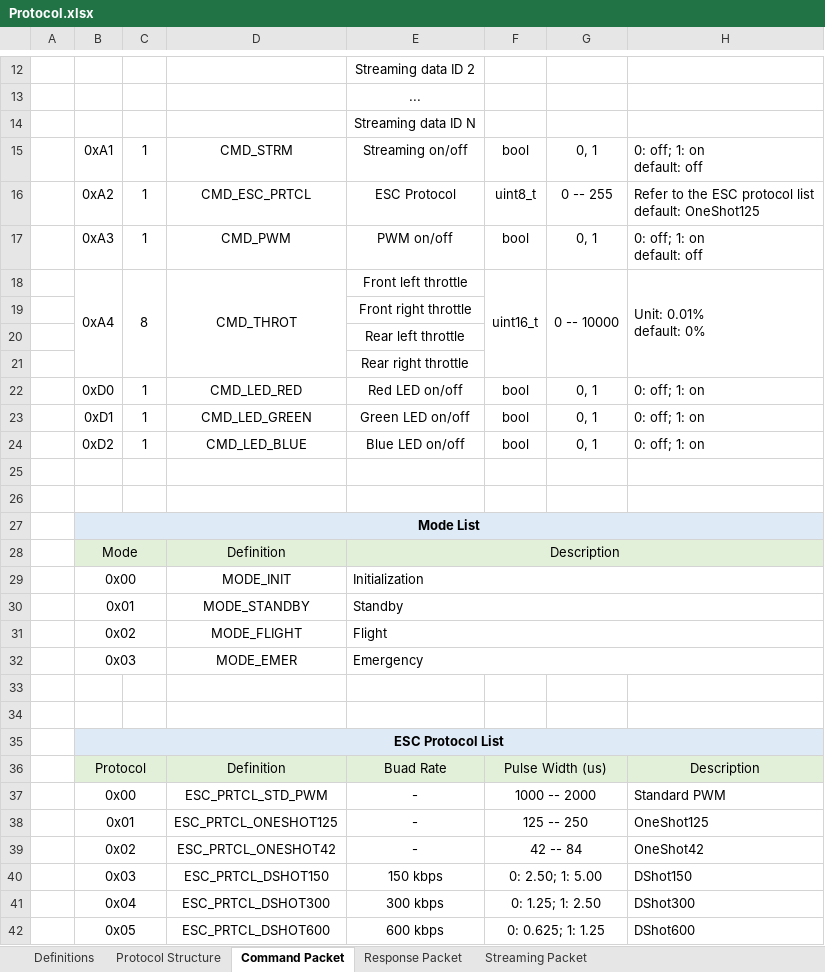
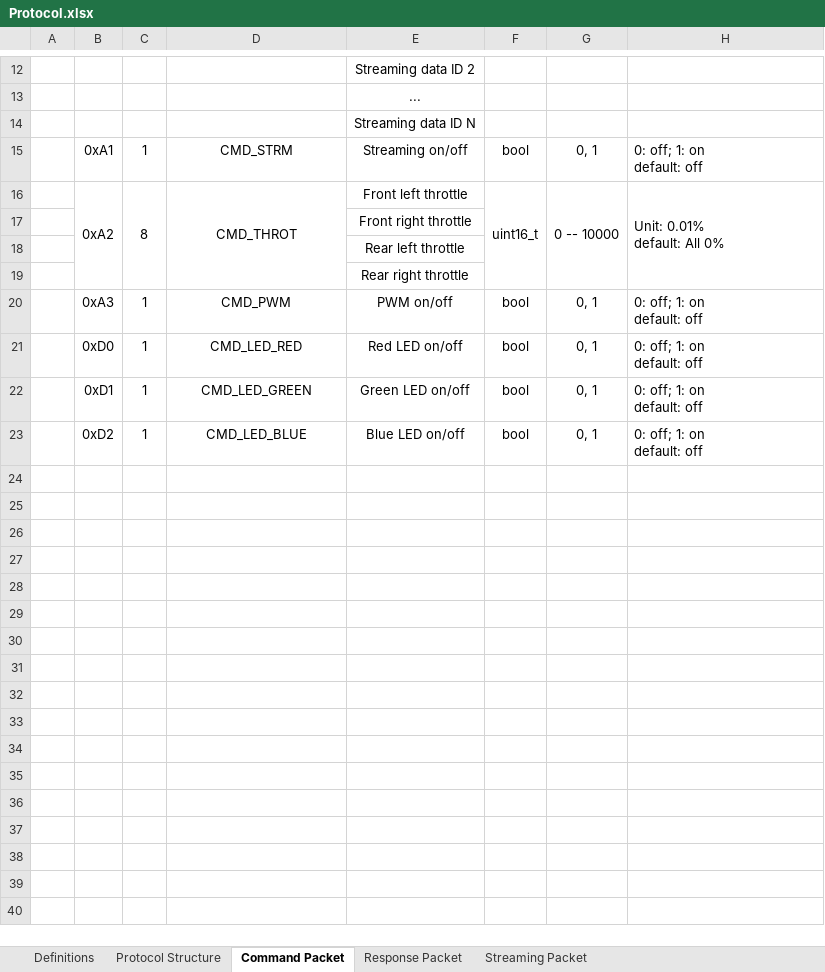
Before and after one commit to thecasterian/STM32-FC, an Excel workbook: Document/Protocol.xlsx, sheet Command Packet, drawn as a sheet; only a part is shown, gaps mark what is left out; values as stored, in another font and other column widths than the file's, no borders; removed rows and columns are numbered as before the commit, all else as after; ↵ is a line break in a cell; the diff names each change by its address in the sheet, - before the commit and + after, or states it on an @@ line.

```diff
--- a/Document/Protocol.xlsx (sheet Command Packet)
+++ b/Document/Protocol.xlsx (sheet Command Packet)
-row 16:  | 0xA2 | 1 | CMD_ESC_PRTCL | ESC Protocol | uint8_t | 0 -- 255 | Refer to the ESC protocol list ↵ default: OneShot125
-B16: 0xA4
+B16: 0xA2
-H16: Unit: 0.01% ↵ default: 0%
+H16: Unit: 0.01% ↵ default: All 0%
@@ row 17 moved to row 20: 0xA3 @@
-H21:H23: 0: off; 1: on
+H21:H23: 0: off; 1: on ↵ default: off
-row 25: (empty)
-row 26: (empty)
-row 27:  | Mode List
-row 28:  | Mode |  | Definition | Description
-row 29:  | 0x00 |  | MODE_INIT | Initialization
-row 30:  | 0x01 |  | MODE_STANDBY | Standby
-row 31:  | 0x02 |  | MODE_FLIGHT | Flight
-row 32:  | 0x03 |  | MODE_EMER | Emergency
-row 33: (empty)
-row 34: (empty)
-row 35:  | ESC Protocol List
-row 36:  | Protocol |  | Definition | Buad Rate | Pulse Width (us) |  | Description
-row 37:  | 0x00 |  | ESC_PRTCL_STD_PWM | - | 1000 -- 2000 |  | Standard PWM
-row 38:  | 0x01 |  | ESC_PRTCL_ONESHOT125 | - | 125 -- 250 |  | OneShot125
-row 39:  | 0x02 |  | ESC_PRTCL_ONESHOT42 | - | 42 -- 84 |  | OneShot42
-row 40:  | 0x03 |  | ESC_PRTCL_DSHOT150 | 150 kbps | 0: 2.50; 1: 5.00 |  | DShot150
-row 41:  | 0x04 |  | ESC_PRTCL_DSHOT300 | 300 kbps | 0: 1.25; 1: 2.50 |  | DShot300
-row 42:  | 0x05 |  | ESC_PRTCL_DSHOT600 | 600 kbps | 0: 0.625; 1: 1.25 |  | DShot600
```
Also changed, not shown: 14 other files.
